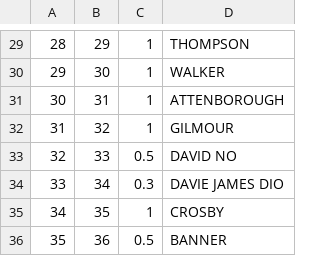
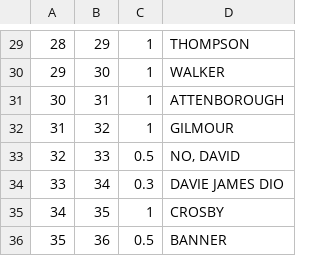
Before and after one commit to legsmechanical/dbxhost, a TSV file: standalone/assets/splash-pool.tsv, drawn as a sheet; only a part is shown, gaps mark what is left out.

```diff
--- a/standalone/assets/splash-pool.tsv
+++ b/standalone/assets/splash-pool.tsv
@@ -32,3 +32,3 @@
 31	32	1	GILMOUR
-32	33	0.5	DAVID NO
+32	33	0.5	NO, DAVID
 33	34	0.3	DAVIE JAMES DIO
```
